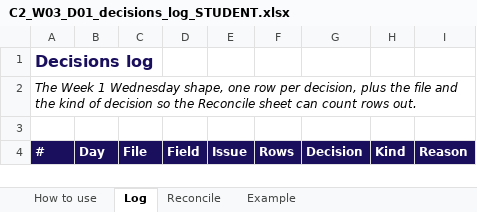
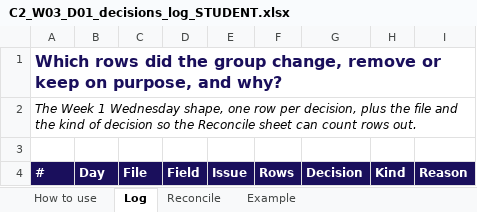
Before and after one commit to fde-academy-lab/c2-content-factory, an Excel workbook: content/W03/D1/briefs/C2_W03_D01_decisions_log_STUDENT.xlsx, sheet Log, drawn as a sheet; only a part is shown; values as stored, in another font and other column widths than the file's, no borders; the diff names each change by its address in the sheet, - before the commit and + after, or states it on an @@ line.

```diff
--- a/content/W03/D1/briefs/C2_W03_D01_decisions_log_STUDENT.xlsx (sheet Log)
+++ b/content/W03/D1/briefs/C2_W03_D01_decisions_log_STUDENT.xlsx (sheet Log)
-A1: Decisions log
+A1: Which rows did the group change, remove or keep on purpose, and why?
```
Also changed, not shown: sheet Example, sheet How to use, sheet Reconcile, content/W03/D1/briefs/C2_W03_D01_challenges_log_STUDENT.xlsx, 2 other files.
